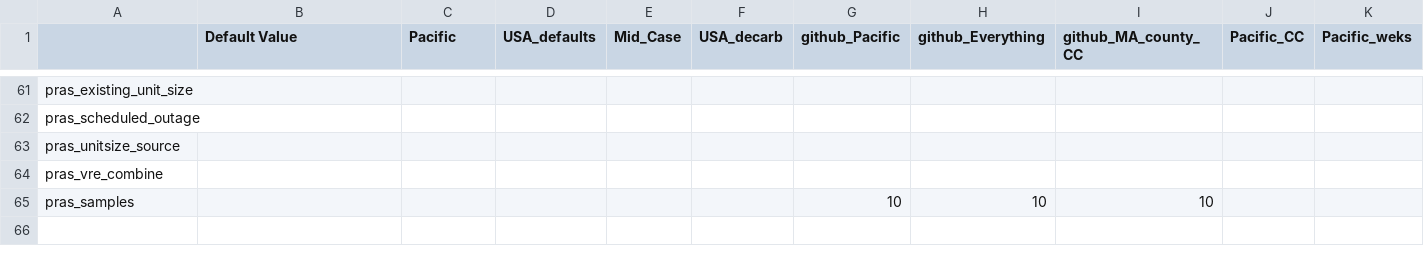
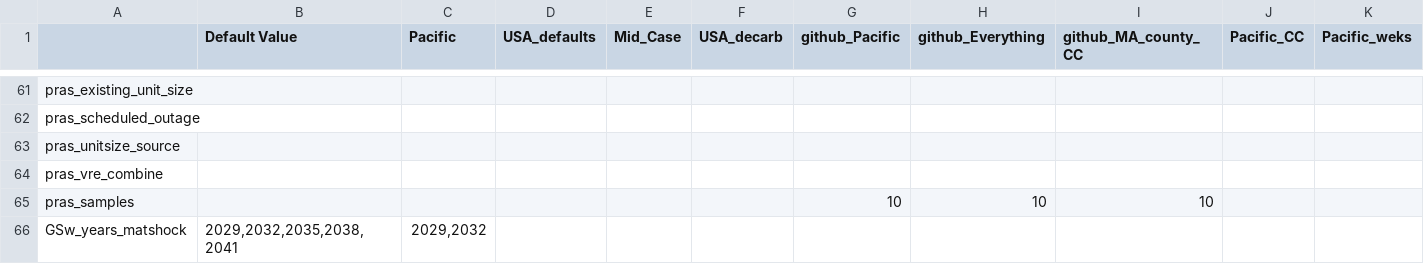
Before and after one commit to ReEDS-Model/ReEDS, a CSV file: cases_test.csv, drawn as a sheet; only a part is shown, gaps mark what is left out; rows hold the shown columns only; the diff names each change by its address in the sheet, - before the commit and + after, or states it on an @@ line.

```diff
--- a/cases_test.csv
+++ b/cases_test.csv
+row 66: GSw_years_matshock | 2029,2032,2035,2038,2041 | 2029,2032
```
Also changed, not shown: cases.csv, 3 other files.
